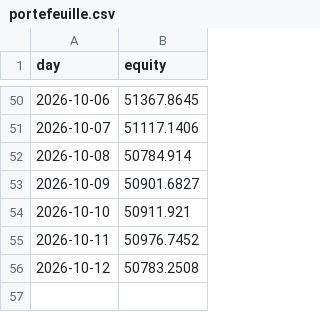
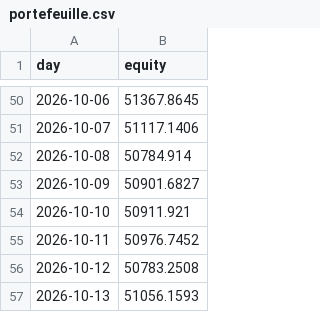
Before and after one commit to mylanreijnen2003-bot/kopieerbot, a CSV file: paper/portefeuille.csv, drawn as a sheet; only a part is shown, gaps mark what is left out; the diff names each change by its address in the sheet, - before the commit and + after, or states it on an @@ line.

```diff
--- a/paper/portefeuille.csv
+++ b/paper/portefeuille.csv
+row 57: 2026-10-13 | 51056.1593
```
Also changed, not shown: 3 other files.
